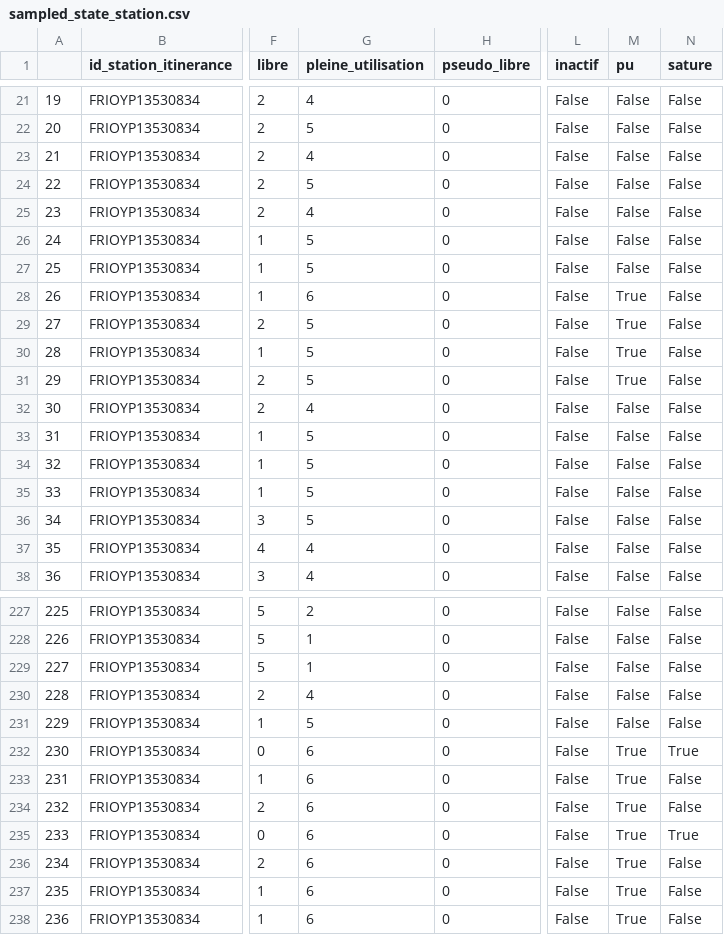
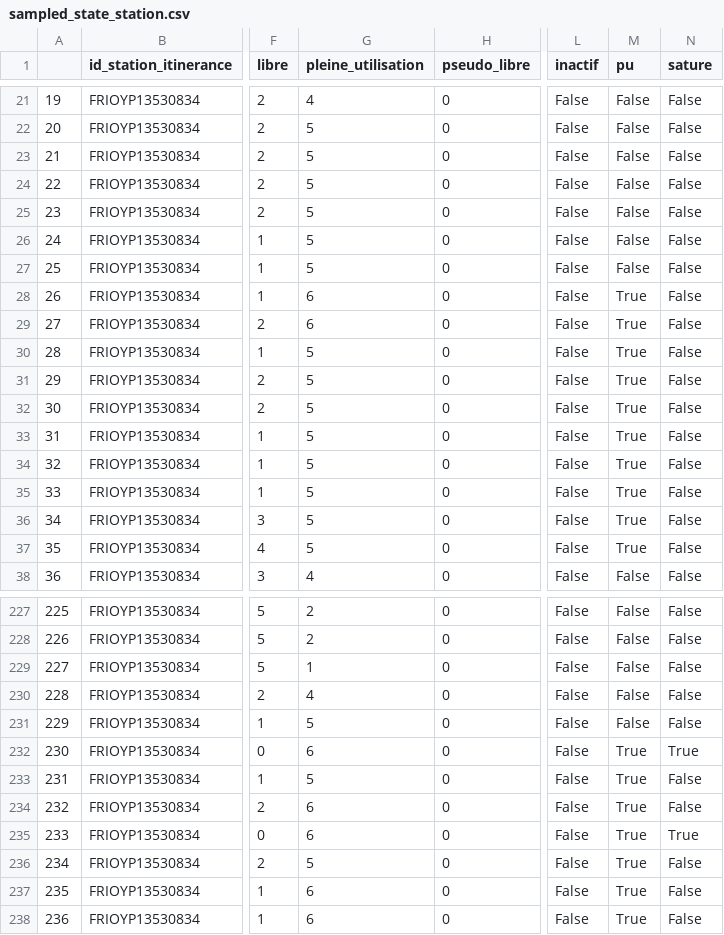
Before and after one commit to loco-labs/qualicharge-rtet, a CSV file: saturation/source_qualicharge/sampled_state_station.csv, drawn as a sheet; only a part is shown, gaps mark what is left out; the diff covers the shown part only; the diff names each change by its address in the sheet, - before the commit and + after, or states it on an @@ line.

```diff
--- a/saturation/source_qualicharge/sampled_state_station.csv
+++ b/saturation/source_qualicharge/sampled_state_station.csv
-G23 (pleine_utilisation): 4
+G23 (pleine_utilisation): 5
-G25 (pleine_utilisation): 4
+G25 (pleine_utilisation): 5
-G29 (pleine_utilisation): 5
+G29 (pleine_utilisation): 6
-G32 (pleine_utilisation): 4
+G32 (pleine_utilisation): 5
-M32:M37 (pu): False
+M32:M37 (pu): True
-G37 (pleine_utilisation): 4
+G37 (pleine_utilisation): 5
-G228 (pleine_utilisation): 1
+G228 (pleine_utilisation): 2
-G233 (pleine_utilisation): 6
+G233 (pleine_utilisation): 5
-G236 (pleine_utilisation): 6
+G236 (pleine_utilisation): 5
```
Also changed, not shown: 51 edited cells elsewhere in this file, 6 other files.
